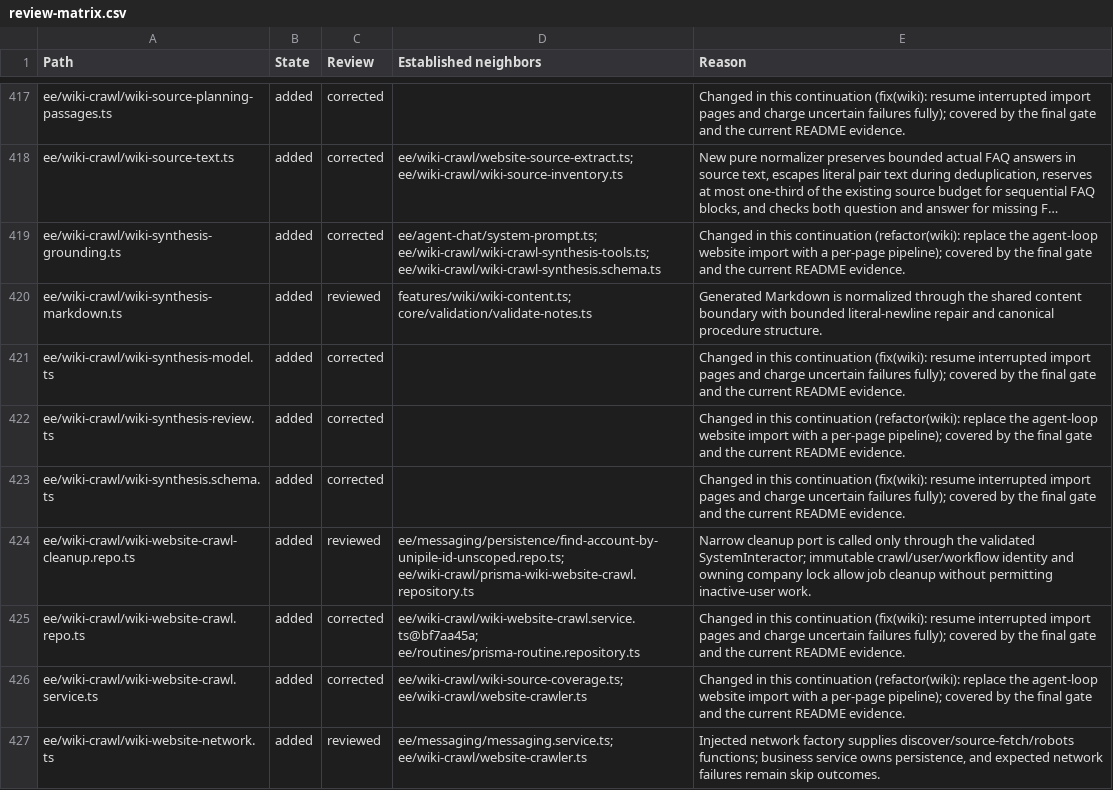
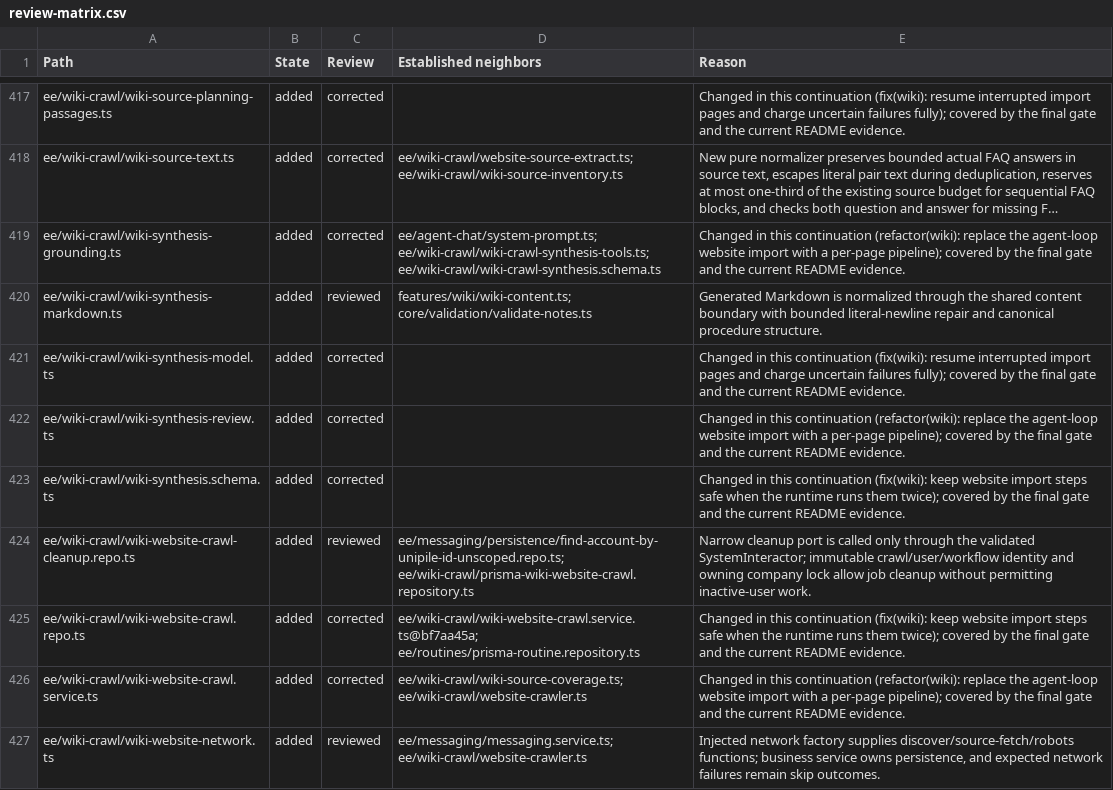
Before and after one commit to customermates/customermates, a CSV file: scripts/agent-benchmark/reports/2026-10-04-mate-bundle-review/review-matrix.csv, drawn as a sheet; only a part is shown, gaps mark what is left out; long unchanged cells end in …; the diff covers the shown part only.

```diff
--- a/scripts/agent-benchmark/reports/2026-10-04-mate-bundle-review/review-matrix.csv
+++ b/scripts/agent-benchmark/reports/2026-10-04-mate-bundle-review/review-matrix.csv
@@ -422,5 +422,5 @@ ee/wiki-crawl/wiki-synthesis-model.ts,added,corrected,,Changed in this continuat
 ee/wiki-crawl/wiki-synthesis-review.ts,added,corrected,,Changed in this continuation (refactor(wiki): replace the agent-loop website import with a per-page pipeline); covered by the final gate and the current README evidence.
-ee/wiki-crawl/wiki-synthesis.schema.ts,added,corrected,,Changed in this continuation (fix(wiki): resume interrupted import pages and charge uncertain failures fully); covered by the final gate and the current README evidence.
+ee/wiki-crawl/wiki-synthesis.schema.ts,added,corrected,,Changed in this continuation (fix(wiki): keep website import steps safe when the runtime runs them twice); covered by the final gate and the current README evidence.
 ee/wiki-crawl/wiki-website-crawl-cleanup.repo.ts,added,reviewed,ee/messaging/persistence/find-account-by-unipile-id-unscoped.repo.ts; ee/wiki-crawl/prisma-wiki-website-crawl.repository.ts,Narrow cleanup port is called only through the validated SystemInteractor; immutable crawl/user/workflow identity and owning company lock allow job cleanup without permitting inactive-user work.
-ee/wiki-crawl/wiki-website-crawl.repo.ts,added,corrected,ee/wiki-crawl/wiki-website-crawl.service.ts@bf7aa45a; ee/routines/prisma-routine.repository.ts,Changed in this continuation (fix(wiki): resume interrupted import pages and charge uncertain failures fully); covered by the final gate and the current README evidence.
+ee/wiki-crawl/wiki-website-crawl.repo.ts,added,corrected,ee/wiki-crawl/wiki-website-crawl.service.ts@bf7aa45a; ee/routines/prisma-routine.repository.ts,Changed in this continuation (fix(wiki): keep website import steps safe when the runtime runs them twice); covered by the final gate and the current README evidence.
 ee/wiki-crawl/wiki-website-crawl.service.ts,added,corrected,ee/wiki-crawl/wiki-source-coverage.ts; ee/wiki-crawl/website-crawler.ts,Changed in this continuation (refactor(wiki): replace the agent-loop website import with a per-page pipeline); covered by the final gate and the current README evidence.
```
Also changed, not shown: 17 edited cells elsewhere in this file.
